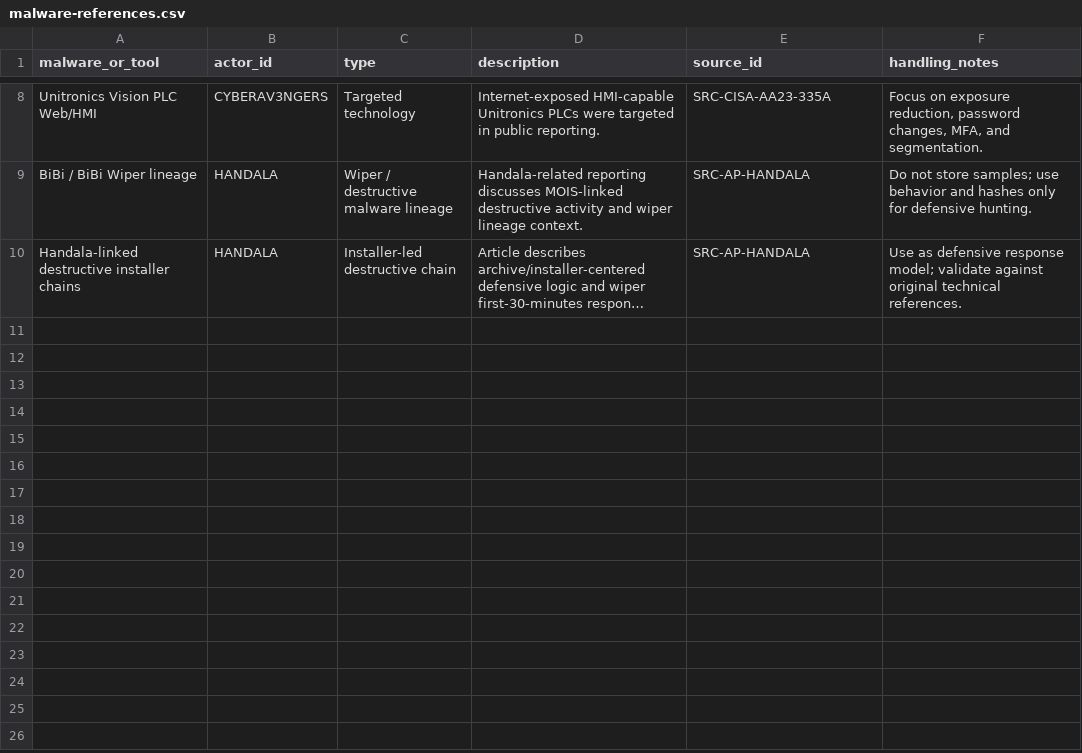
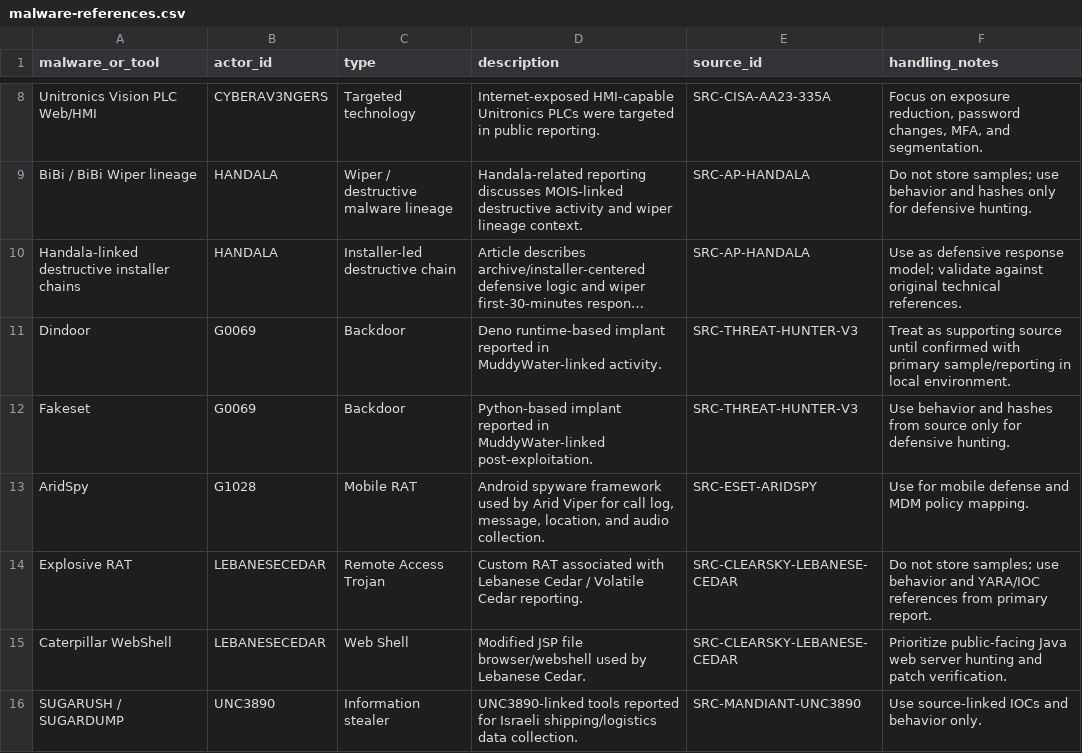
Before and after one commit to anpa1200/israel-government-threat-actors-cti, a CSV file: data/malware-references.csv, drawn as a sheet; only a part is shown, gaps mark what is left out; long unchanged cells end in …; the diff names each change by its address in the sheet, - before the commit and + after, or states it on an @@ line.

```diff
--- a/data/malware-references.csv
+++ b/data/malware-references.csv
+row 11: Dindoor | G0069 | Backdoor | Deno runtime-based implant reported in MuddyWater-linked activity. | SRC-THREAT-HUNTER-V3 | Treat as supporting source until confirmed with primary sample/reporting in local environment.
+row 12: Fakeset | G0069 | Backdoor | Python-based implant reported in MuddyWater-linked post-exploitation. | SRC-THREAT-HUNTER-V3 | Use behavior and hashes from source only for defensive hunting.
+row 13: AridSpy | G1028 | Mobile RAT | Android spyware framework used by Arid Viper for call log, message, location, and audio collection. | SRC-ESET-ARIDSPY | Use for mobile defense and MDM policy mapping.
+row 14: Explosive RAT | LEBANESECEDAR | Remote Access Trojan | Custom RAT associated with Lebanese Cedar / Volatile Cedar reporting. | SRC-CLEARSKY-LEBANESE-CEDAR | Do not store samples; use behavior and YARA/IOC references from primary report.
+row 15: Caterpillar WebShell | LEBANESECEDAR | Web Shell | Modified JSP file browser/webshell used by Lebanese Cedar. | SRC-CLEARSKY-LEBANESE-CEDAR | Prioritize public-facing Java web server hunting and patch verification.
+row 16: SUGARUSH / SUGARDUMP | UNC3890 | Information stealer | UNC3890-linked tools reported for Israeli shipping/logistics data collection. | SRC-MANDIANT-UNC3890 | Use source-linked IOCs and behavior only.
```
Also changed, not shown: data/ioc-references.csv, data/sources.csv, 15 other files.
